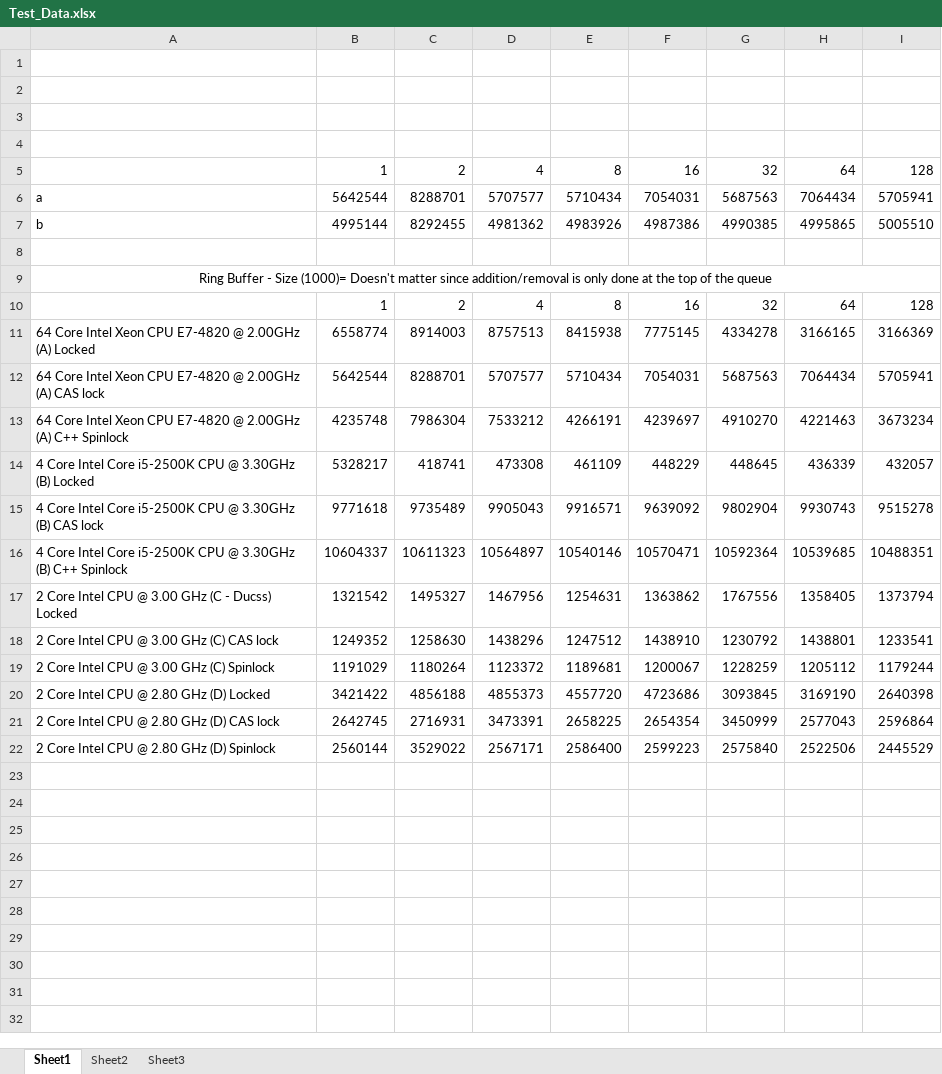
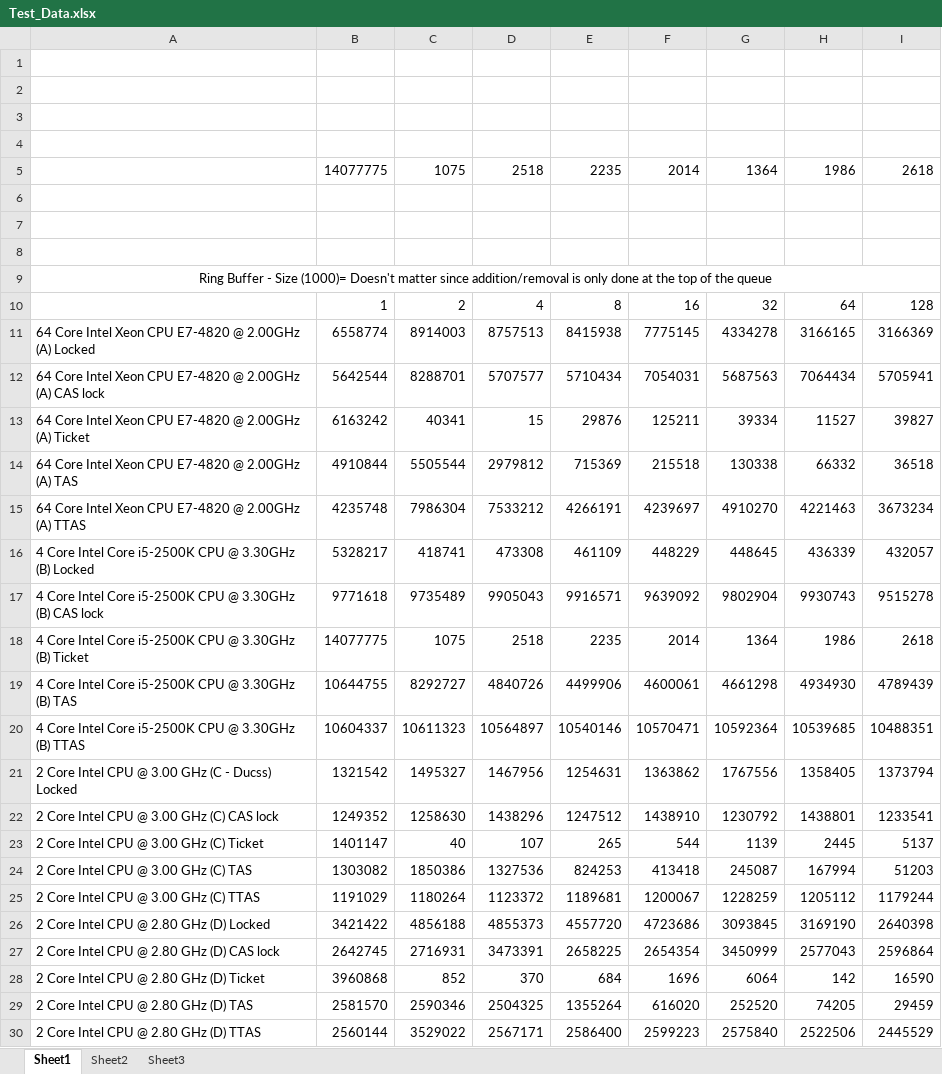
Before and after one commit to gibsonma/FYP, an Excel workbook: Test_Data.xlsx, sheet Sheet1, drawn as a sheet; values as stored, in another font and other column widths than the file's, no borders; removed rows and columns are numbered as before the commit, all else as after; the diff names each change by its address in the sheet, - before the commit and + after, or states it on an @@ line.

Commit message:
Added a TAS and ticket lock to all four machines and collected data from all of them.

```diff
--- a/Test_Data.xlsx (sheet Sheet1)
+++ b/Test_Data.xlsx (sheet Sheet1)
-row 5:  | 1 | 2 | 4 | 8 | 16 | 32 | 64 | 128
+row 5:  | 14077775 | 1075 | 2518 | 2235 | 2014 | 1364 | 1986 | 2618
-row 6: a | 5642544 | 8288701 | 5707577 | 5710434 | 7054031 | 5687563 | 7064434 | 5705941
+row 6: (empty)
-row 7: b | 4995144 | 8292455 | 4981362 | 4983926 | 4987386 | 4990385 | 4995865 | 5005510
+row 7: (empty)
+row 13: 64 Core Intel Xeon CPU E7-4820 @ 2.00GHz (A) Ticket | 6163242 | 40341 | 15 | 29876 | 125211 | 39334 | 11527 | 39827
+row 14: 64 Core Intel Xeon CPU E7-4820 @ 2.00GHz (A) TAS | 4910844 | 5505544 | 2979812 | 715369 | 215518 | 130338 | 66332 | 36518
-A15: …2.00GHz (A) C++ Spinlock
+A15: …2.00GHz (A) TTAS
+row 18: 4 Core Intel Core i5-2500K CPU @ 3.30GHz (B) Ticket | 14077775 | 1075 | 2518 | 2235 | 2014 | 1364 | 1986 | 2618
+row 19: 4 Core Intel Core i5-2500K CPU @ 3.30GHz (B) TAS | 10644755 | 8292727 | 4840726 | 4499906 | 4600061 | 4661298 | 4934930 | 4789439
-A20: …3.30GHz (B) C++ Spinlock
+A20: …3.30GHz (B) TTAS
+row 23: 2 Core Intel CPU @ 3.00 GHz (C) Ticket | 1401147 | 40 | 107 | 265 | 544 | 1139 | 2445 | 5137
+row 24: 2 Core Intel CPU @ 3.00 GHz (C) TAS | 1303082 | 1850386 | 1327536 | 824253 | 413418 | 245087 | 167994 | 51203
-A25: 2 Core Intel CPU @ 3.00 GHz (C) Spinlock
+A25: 2 Core Intel CPU @ 3.00 GHz (C) TTAS
+row 28: 2 Core Intel CPU @ 2.80 GHz (D) Ticket | 3960868 | 852 | 370 | 684 | 1696 | 6064 | 142 | 16590
+row 29: 2 Core Intel CPU @ 2.80 GHz (D) TAS | 2581570 | 2590346 | 2504325 | 1355264 | 616020 | 252520 | 74205 | 29459
-A30: 2 Core Intel CPU @ 2.80 GHz (D) Spinlock
+A30: 2 Core Intel CPU @ 2.80 GHz (D) TTAS
```
Also changed, not shown: 4 other files.
